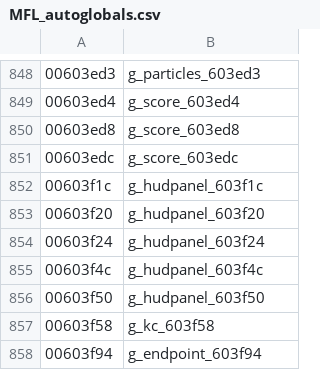
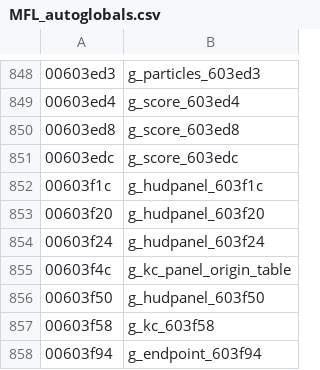
Before and after one commit to mashed-reverse-engineering/MFL-recomp, a CSV file: names/MFL_autoglobals.csv, drawn as a sheet; only a part is shown, gaps mark what is left out.

```diff
--- a/names/MFL_autoglobals.csv
+++ b/names/MFL_autoglobals.csv
@@ -854,3 +854,3 @@
 00603f24,g_hudpanel_603f24
-00603f4c,g_hudpanel_603f4c
+00603f4c,g_kc_panel_origin_table
 00603f50,g_hudpanel_603f50
```
Also changed, not shown: data/tier_ledger.csv, names/MFL_region_mids1.csv, 37 other files.
